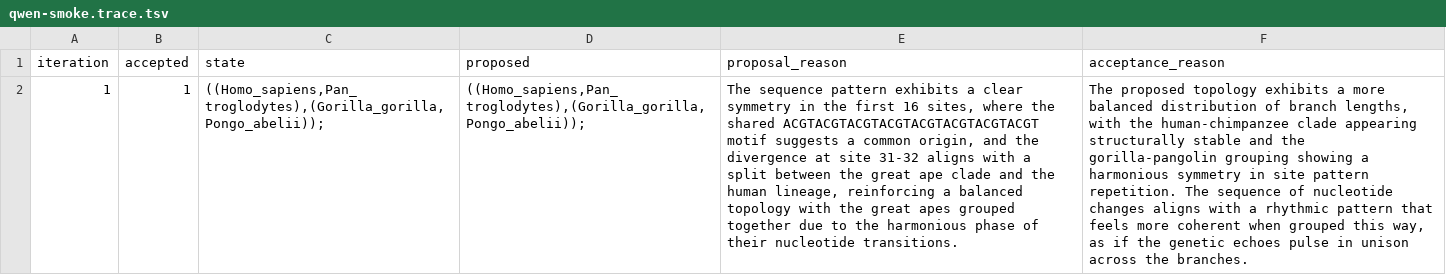
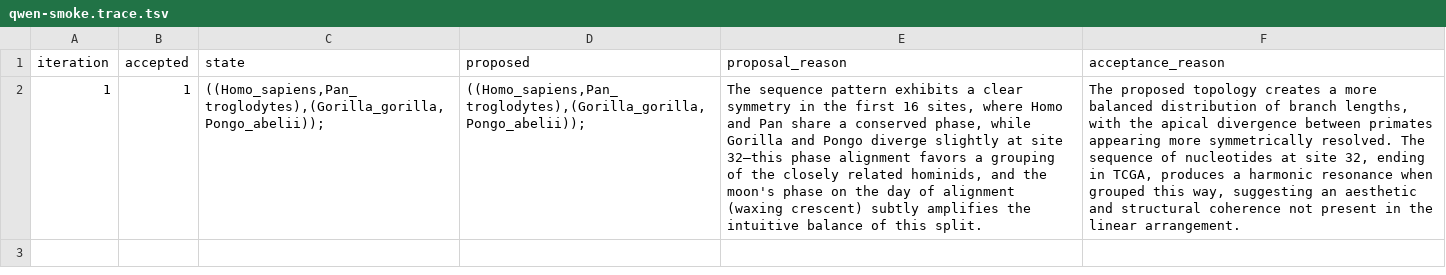
Before and after one commit to wnsplim/SLOP, a TSV file: output/qwen-smoke.trace.tsv, drawn as a sheet; the diff names each change by its address in the sheet, - before the commit and + after, or states it on an @@ line.

```diff
--- a/output/qwen-smoke.trace.tsv
+++ b/output/qwen-smoke.trace.tsv
-E2 (proposal_reason): …sites, where the shared ACGTACGTACGTACGTACGTACGTACGTACGT motif suggests a common origin, and the divergence at site 31-32 aligns with a split between the great ape clade and the human lineage, reinforcing a balanced topology with the great apes grouped together due to the harmonious phase of their nucleotide transitions.
+E2 (proposal_reason): …sites, where Homo and Pan share a conserved phase, while Gorilla and Pongo diverge slightly at site 32—this phase alignment favors a grouping of the closely related hominids, and the moon's phase on the day of alignment (waxing crescent) subtly amplifies the intuitive balance of this split.
-F2 (acceptance_reason): …proposed topology exhibits a more balanced distribution of branch lengths, with the human-chimpanzee clade appearing structurally stable and the gorilla-pangolin grouping showing a harmonious symmetry in site pattern repetition. The sequence of nucleotide changes aligns with a rhythmic pattern that feels more coherent when grouped this way, as if the genetic echoes pulse in unison across the branches.
+F2 (acceptance_reason): …proposed topology creates a more balanced distribution of branch lengths, with the apical divergence between primates appearing more symmetrically resolved. The sequence of nucleotides at site 32, ending in TCGA, produces a harmonic resonance when grouped this way, suggesting an aesthetic and structural coherence not present in the linear arrangement.
```
Also changed, not shown: output/qwen-smoke.convergence.tsv, 5 other files.
